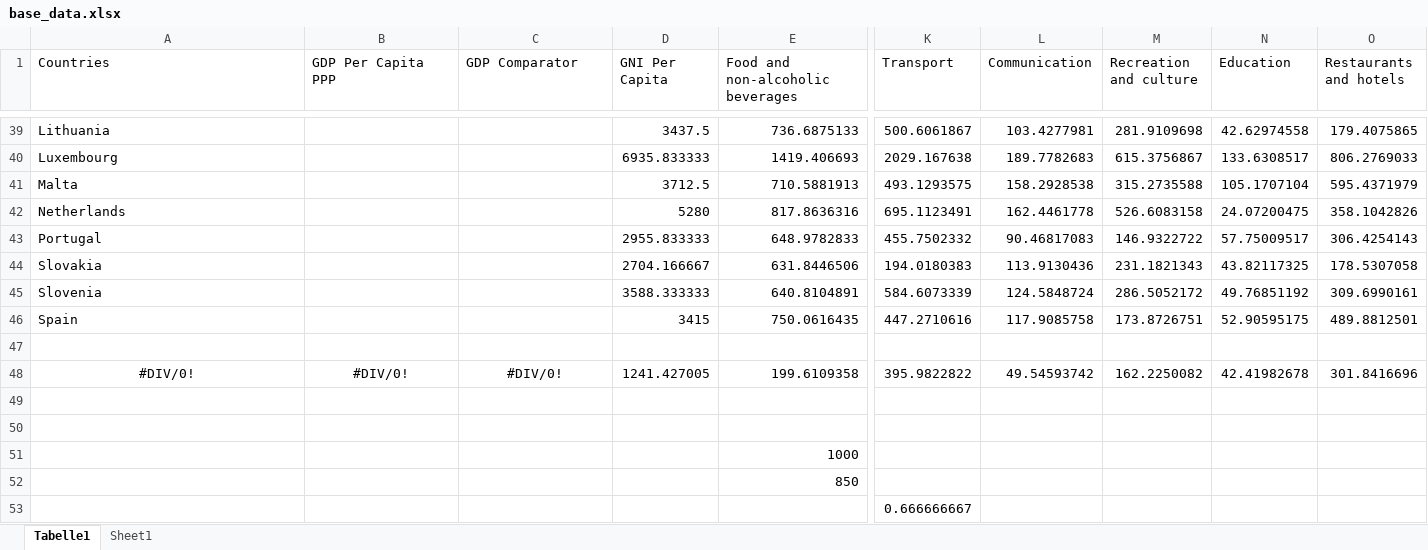
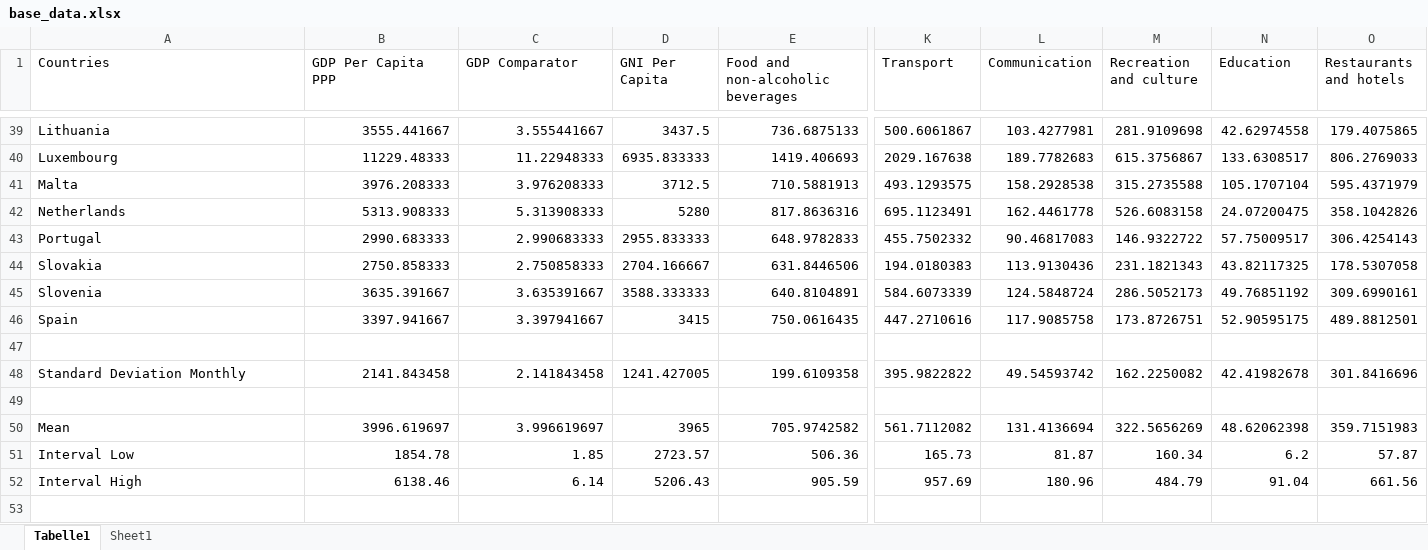
Before and after one commit to Remgax/JunctionXBudapest, an Excel workbook: Data/base_data.xlsx, sheet Tabelle1, drawn as a sheet; only a part is shown, gaps mark what is left out; values as stored, in another font and other column widths than the file's, no borders; removed rows and columns are numbered as before the commit, all else as after; rows hold the shown columns only; the diff covers the shown part only; the diff names each change by its address in the sheet, - before the commit and + after, or states it on an @@ line.

```diff
--- a/Data/base_data.xlsx (sheet Tabelle1)
+++ b/Data/base_data.xlsx (sheet Tabelle1)
-B39 (GDP Per Capita PPP): (empty)
+B39 (GDP Per Capita PPP): 3555.441667
-C39 (GDP Comparator): (empty)
+C39 (GDP Comparator): 3.555441667
-B40 (GDP Per Capita PPP): (empty)
+B40 (GDP Per Capita PPP): 11229.48333
-C40 (GDP Comparator): (empty)
+C40 (GDP Comparator): 11.22948333
-B41 (GDP Per Capita PPP): (empty)
+B41 (GDP Per Capita PPP): 3976.208333
-C41 (GDP Comparator): (empty)
+C41 (GDP Comparator): 3.976208333
-B42 (GDP Per Capita PPP): (empty)
+B42 (GDP Per Capita PPP): 5313.908333
-C42 (GDP Comparator): (empty)
+C42 (GDP Comparator): 5.313908333
-B43 (GDP Per Capita PPP): (empty)
+B43 (GDP Per Capita PPP): 2990.683333
-C43 (GDP Comparator): (empty)
+C43 (GDP Comparator): 2.990683333
-B44 (GDP Per Capita PPP): (empty)
+B44 (GDP Per Capita PPP): 2750.858333
-C44 (GDP Comparator): (empty)
+C44 (GDP Comparator): 2.750858333
-B45 (GDP Per Capita PPP): (empty)
+B45 (GDP Per Capita PPP): 3635.391667
-C45 (GDP Comparator): (empty)
+C45 (GDP Comparator): 3.635391667
-M45 (Recreation and culture): 286.5052172
+M45 (Recreation and culture): 286.5052173
-B46 (GDP Per Capita PPP): (empty)
+B46 (GDP Per Capita PPP): 3397.941667
-C46 (GDP Comparator): (empty)
+C46 (GDP Comparator): 3.397941667
-A48 (Countries): #DIV/0!
+A48 (Countries): Standard Deviation Monthly
-A48 alignment: center
+A48 alignment: left
-B48 (GDP Per Capita PPP): #DIV/0!
+B48 (GDP Per Capita PPP): 2141.843458
-B48:C48 alignment: center
+B48:C48 alignment: right
-C48 (GDP Comparator): #DIV/0!
+C48 (GDP Comparator): 2.141843458
-row 50: (empty)
+row 50: Mean | 3996.619697 | 3.996619697 | 3965 | 705.9742582 | 561.7112082 | 131.4136694 | 322.5656269 | 48.62062398 | 359.7151983
-row 51:  |  |  |  | 1000
-row 52:  |  |  |  | 850
-row 53:  |  |  |  |  | 0.666666667
+row 51: Interval Low | 1854.78 | 1.85 | 2723.57 | 506.36 | 165.73 | 81.87 | 160.34 | 6.2 | 57.87
+row 52: Interval High | 6138.46 | 6.14 | 5206.43 | 905.59 | 957.69 | 180.96 | 484.79 | 91.04 | 661.56
```
Also changed, not shown: 31 edited cells and cell formats elsewhere in this sheet, sheet Sheet1, formulas that keep their value, Data/partial_data.xlsx, 8 other files.
